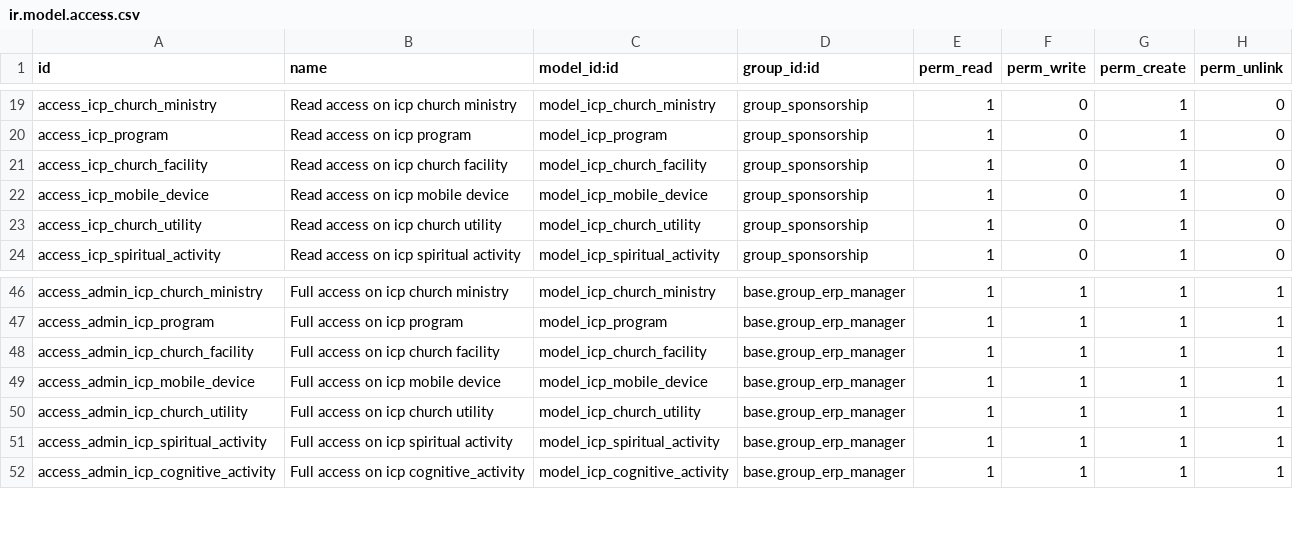
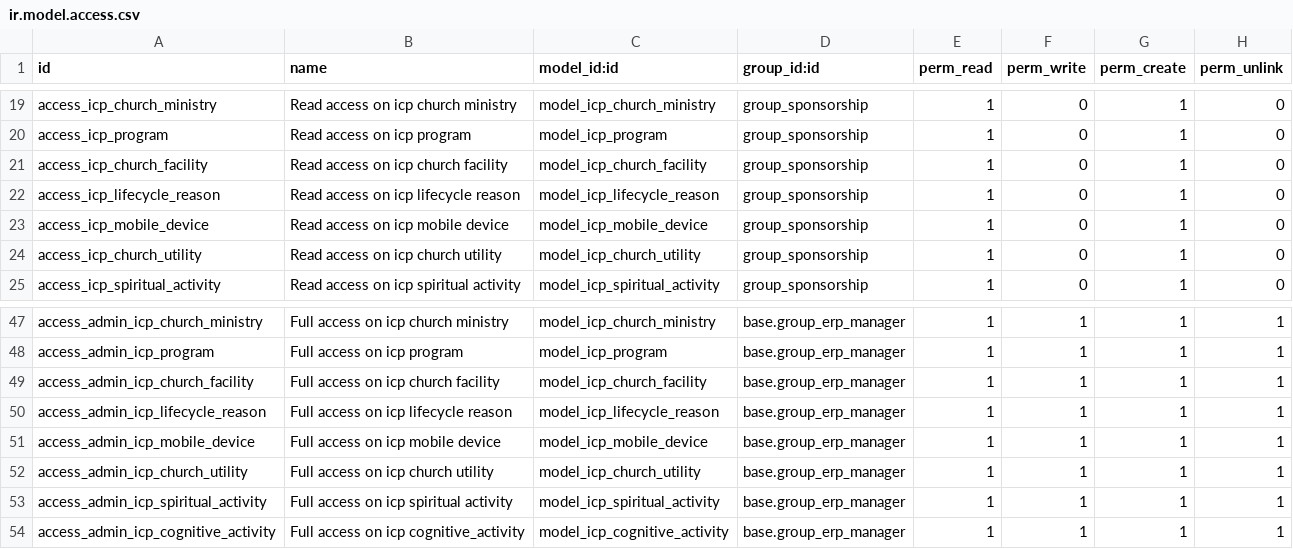
Before and after one commit to CompassionCH/compassion-modules, a CSV file: child_compassion/security/ir.model.access.csv, drawn as a sheet; only a part is shown, gaps mark what is left out.

Commit message:
CO-182 Correct ICP Lifecycle Mapping and implement Suspension
- Add methods for holding gifts, letters and funds
- Hold letters
- TODO implement hold gifts

```diff
--- a/child_compassion/security/ir.model.access.csv
+++ b/child_compassion/security/ir.model.access.csv
@@ -21,2 +21,3 @@ access_icp_program,Read access on icp program,model_icp_program,group_sponsorshi
 access_icp_church_facility,Read access on icp church facility,model_icp_church_facility,group_sponsorship,1,0,1,0
+access_icp_lifecycle_reason,Read access on icp lifecycle reason,model_icp_lifecycle_reason,group_sponsorship,1,0,1,0
 access_icp_mobile_device,Read access on icp mobile device,model_icp_mobile_device,group_sponsorship,1,0,1,0
@@ -48,2 +49,3 @@ access_admin_icp_program,Full access on icp program,model_icp_program,base.group
 access_admin_icp_church_facility,Full access on icp church facility,model_icp_church_facility,base.group_erp_manager,1,1,1,1
+access_admin_icp_lifecycle_reason,Full access on icp lifecycle reason,model_icp_lifecycle_reason,base.group_erp_manager,1,1,1,1
 access_admin_icp_mobile_device,Full access on icp mobile device,model_icp_mobile_device,base.group_erp_manager,1,1,1,1
```
Also changed, not shown: child_compassion/data/icp.involvement.csv, 15 other files.
